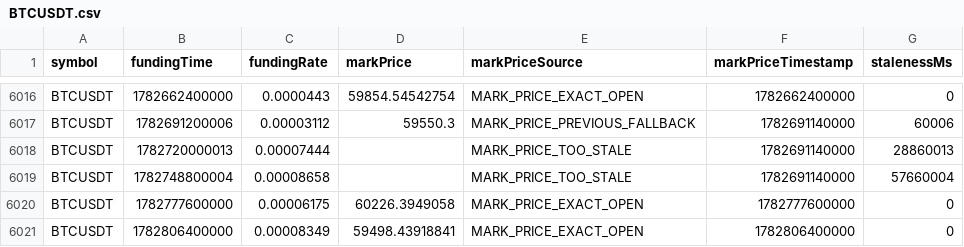
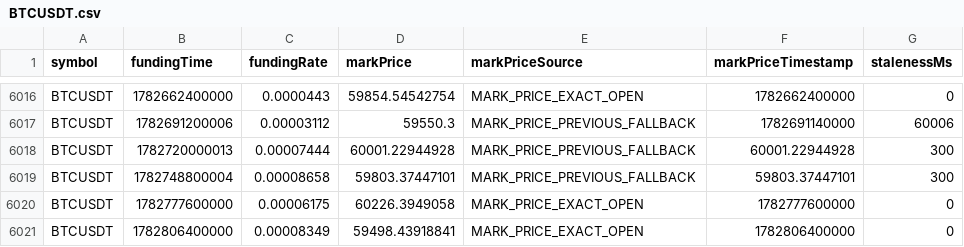
Before and after one commit to cvcingcvc-code/bianlianghuajianyi, a CSV file: data/funding-real/BTCUSDT.csv, drawn as a sheet; only a part is shown, gaps mark what is left out.

```diff
--- a/data/funding-real/BTCUSDT.csv
+++ b/data/funding-real/BTCUSDT.csv
@@ -6017,4 +6017,4 @@ BTCUSDT,1782662400000,0.0000443,59854.54542754,MARK_PRICE_EXACT_OPEN,17826624000
 BTCUSDT,1782691200006,0.00003112,59550.3,MARK_PRICE_PREVIOUS_FALLBACK,1782691140000,60006
-BTCUSDT,1782720000013,0.00007444,,MARK_PRICE_TOO_STALE,1782691140000,28860013
-BTCUSDT,1782748800004,0.00008658,,MARK_PRICE_TOO_STALE,1782691140000,57660004
+BTCUSDT,1782720000013,0.00007444,60001.22944928,MARK_PRICE_PREVIOUS_FALLBACK,60001.22944928,300
+BTCUSDT,1782748800004,0.00008658,59803.37447101,MARK_PRICE_PREVIOUS_FALLBACK,59803.37447101,300
 BTCUSDT,1782777600000,0.00006175,60226.3949058,MARK_PRICE_EXACT_OPEN,1782777600000,0
```
Also changed, not shown: data/funding-real/BNBUSDT.csv, data/funding-real/ETHUSDT.csv, 4 other files.
